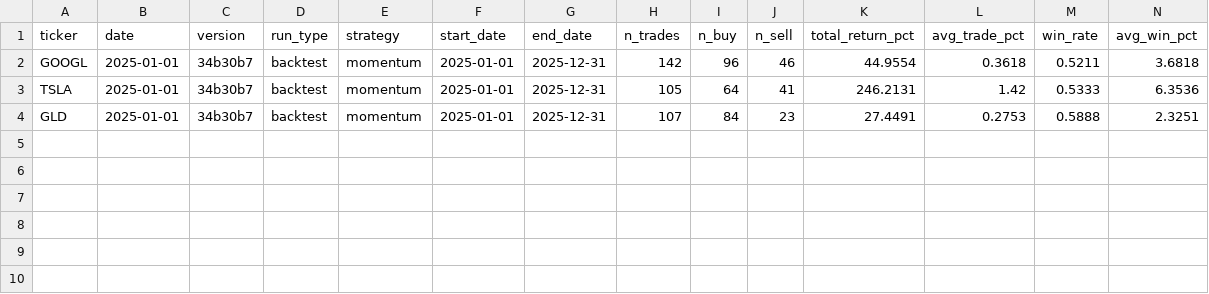
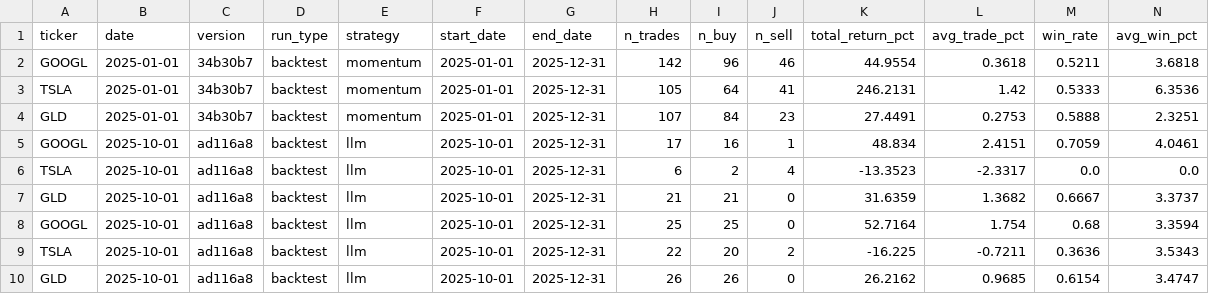
Before and after one commit to ybotaiy/stock-researcher, a CSV file: runs/run_log.csv, drawn as a sheet; only a part is shown; rows hold the shown columns only; the diff names each change by its address in the sheet, - before the commit and + after, or states it on an @@ line.

```diff
--- a/runs/run_log.csv
+++ b/runs/run_log.csv
+row 5: GOOGL | 2025-10-01 | ad116a8 | backtest | llm | 2025-10-01 | 2025-12-31 | 17 | 16 | 1 | 48.834 | 2.4151 | 0.7059 | 4.0461
+row 6: TSLA | 2025-10-01 | ad116a8 | backtest | llm | 2025-10-01 | 2025-12-31 | 6 | 2 | 4 | -13.3523 | -2.3317 | 0.0 | 0.0
+row 7: GLD | 2025-10-01 | ad116a8 | backtest | llm | 2025-10-01 | 2025-12-31 | 21 | 21 | 0 | 31.6359 | 1.3682 | 0.6667 | 3.3737
+row 8: GOOGL | 2025-10-01 | ad116a8 | backtest | llm | 2025-10-01 | 2025-12-31 | 25 | 25 | 0 | 52.7164 | 1.754 | 0.68 | 3.3594
+row 9: TSLA | 2025-10-01 | ad116a8 | backtest | llm | 2025-10-01 | 2025-12-31 | 22 | 20 | 2 | -16.225 | -0.7211 | 0.3636 | 3.5343
+row 10: GLD | 2025-10-01 | ad116a8 | backtest | llm | 2025-10-01 | 2025-12-31 | 26 | 26 | 0 | 26.2162 | 0.9685 | 0.6154 | 3.4747
```
Also changed, not shown: 52 other files.
